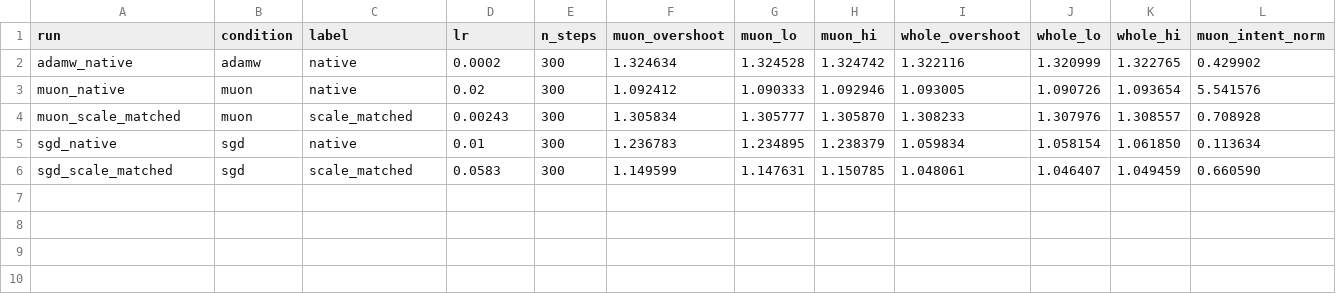
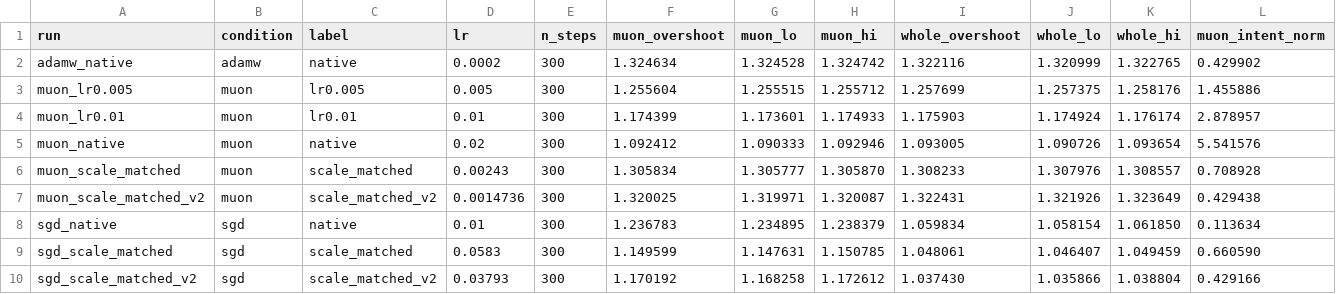
Before and after one commit to JuiceB0xC0de/bf16-4-3-overshoot-ratio-investigation, a CSV file: experiments/experiment-2-xk0pk0/results/by_condition.csv, drawn as a sheet; only a part is shown; rows hold the shown columns only; the diff names each change by its address in the sheet, - before the commit and + after, or states it on an @@ line.

Commit message:
cp-12: Corrected scale-match confirms the shadow result in real runs; Muon needs a 4x lower rate to train

```diff
--- a/experiments/experiment-2-xk0pk0/results/by_condition.csv
+++ b/experiments/experiment-2-xk0pk0/results/by_condition.csv
+row 3: muon_lr0.005 | muon | lr0.005 | 0.005 | 300 | 1.255604 | 1.255515 | 1.255712 | 1.257699 | 1.257375 | 1.258176 | 1.455886
+row 4: muon_lr0.01 | muon | lr0.01 | 0.01 | 300 | 1.174399 | 1.173601 | 1.174933 | 1.175903 | 1.174924 | 1.176174 | 2.878957
+row 7: muon_scale_matched_v2 | muon | scale_matched_v2 | 0.0014736 | 300 | 1.320025 | 1.319971 | 1.320087 | 1.322431 | 1.321926 | 1.323649 | 0.429438
+row 10: sgd_scale_matched_v2 | sgd | scale_matched_v2 | 0.03793 | 300 | 1.170192 | 1.168258 | 1.172612 | 1.037430 | 1.035866 | 1.038804 | 0.429166
```
Also changed, not shown: 27 other files.
